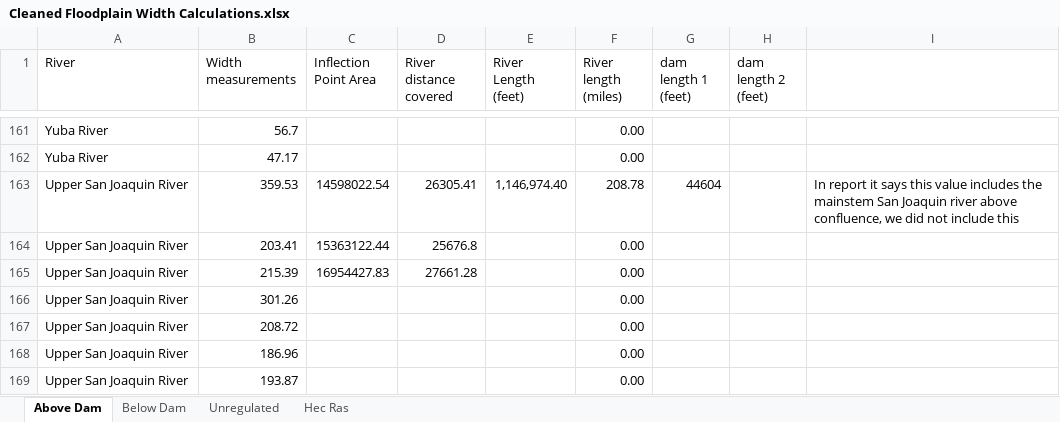
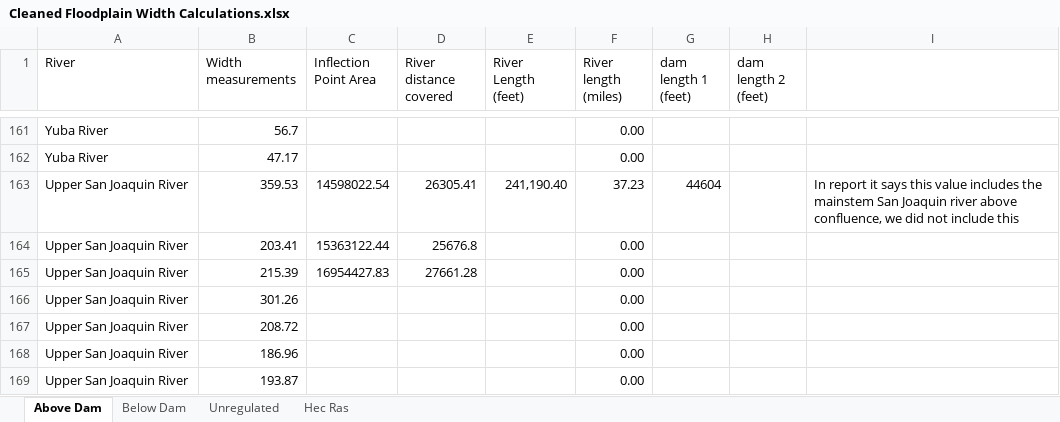
Before and after one commit to Reorienting-to-Recovery/DSMhabitat, an Excel workbook: data-raw/R2R_TMH_habitat_inputs/Cleaned Floodplain Width Calculations.xlsx, sheet Above Dam, drawn as a sheet; only a part is shown, gaps mark what is left out; values as stored, in another font and other column widths than the file's, no borders; the diff names each change by its address in the sheet, - before the commit and + after, or states it on an @@ line.

```diff
--- a/data-raw/R2R_TMH_habitat_inputs/Cleaned Floodplain Width Calculations.xlsx (sheet Above Dam)
+++ b/data-raw/R2R_TMH_habitat_inputs/Cleaned Floodplain Width Calculations.xlsx (sheet Above Dam)
-E163 (River Length (feet)): 1,146,974.40
+E163 (River Length (feet)): 241,190.40
-F163 (River length (miles)): 208.78
+F163 (River length (miles)): 37.23
```
Also changed, not shown: sheet Below Dam, data-raw/R2R_TMH_habitat_inputs/River Length Summary.xlsx, 7 other files.
